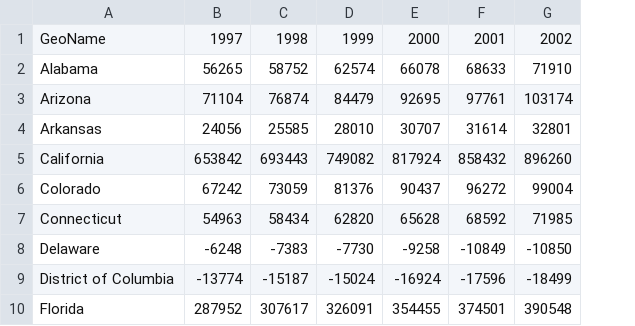
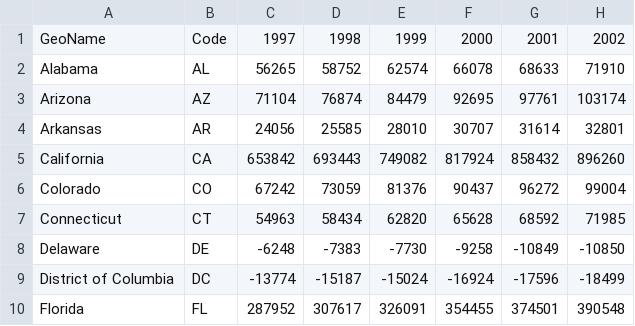
Before and after one commit to Sangjin135/Sangjin135.github.io, a CSV file: linechartdata.csv, drawn as a sheet; only a part is shown; the diff names each change by its address in the sheet, - before the commit and + after, or states it on an @@ line.

```diff
--- a/linechartdata.csv
+++ b/linechartdata.csv
+column B, rows 1-10: Code | AL | AZ | AR | CA | CO | CT | DE | DC | FL
```
Also changed, not shown: 1 other file.
